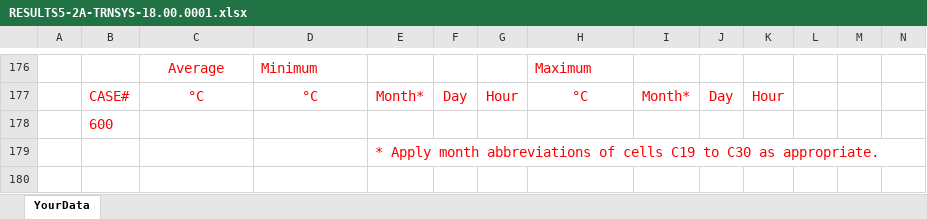
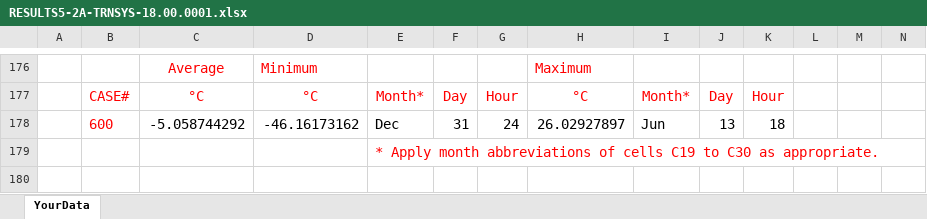
Before and after one commit to JasonGlazer/ashrae-140-automation, an Excel workbook: input/RESULTS5-2A-TRNSYS-18.00.0001.xlsx, sheet YourData, drawn as a sheet; only a part is shown, gaps mark what is left out; values as stored, in another font and other column widths than the file's, no borders; removed rows and columns are numbered as before the commit, all else as after; rows hold the shown columns only; the diff names each change by its address in the sheet, - before the commit and + after, or states it on an @@ line.

Commit message:
added sky output temperature data processing and cleansing

```diff
--- a/input/RESULTS5-2A-TRNSYS-18.00.0001.xlsx (sheet YourData)
+++ b/input/RESULTS5-2A-TRNSYS-18.00.0001.xlsx (sheet YourData)
-row 178:  | 600
+row 178:  | 600 | -5.058744292 | -46.16173162 | Dec | 31 | 24 | 26.02927897 | Jun | 13 | 18
```
Also changed, not shown: input/RESULTS5-2A-CSE-0.861.1.xlsx, input/RESULTS5-2A-DeST-2.0-20190401.xlsx, 11 other files.
